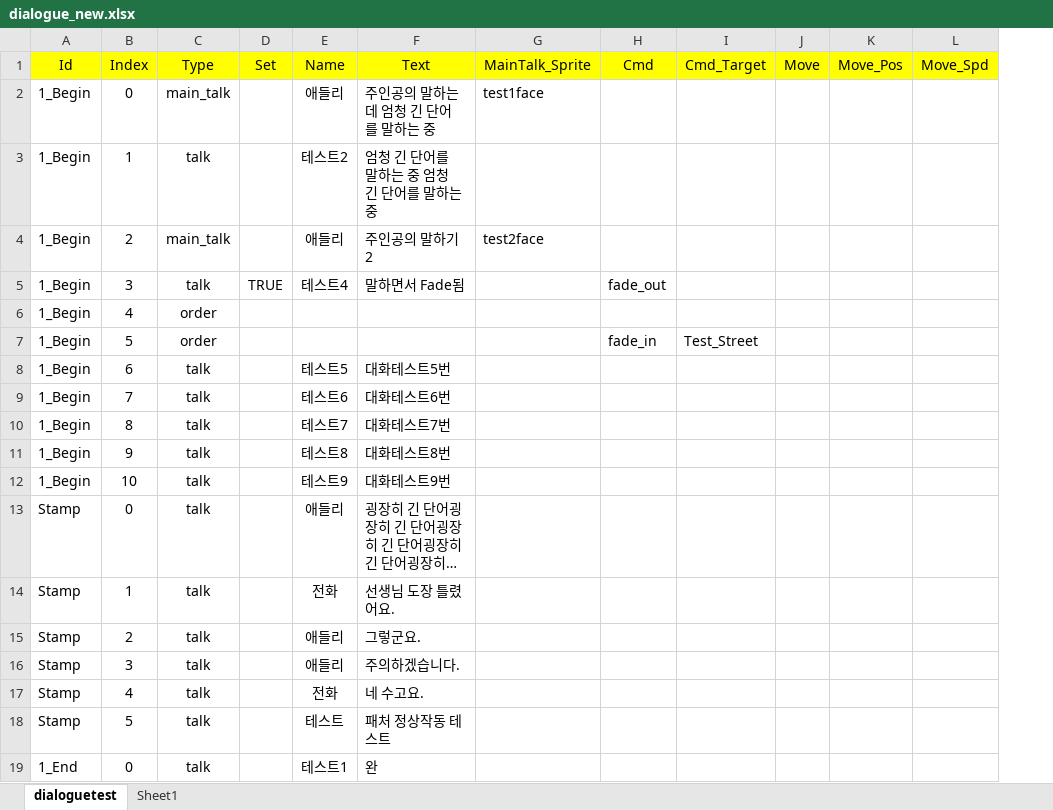
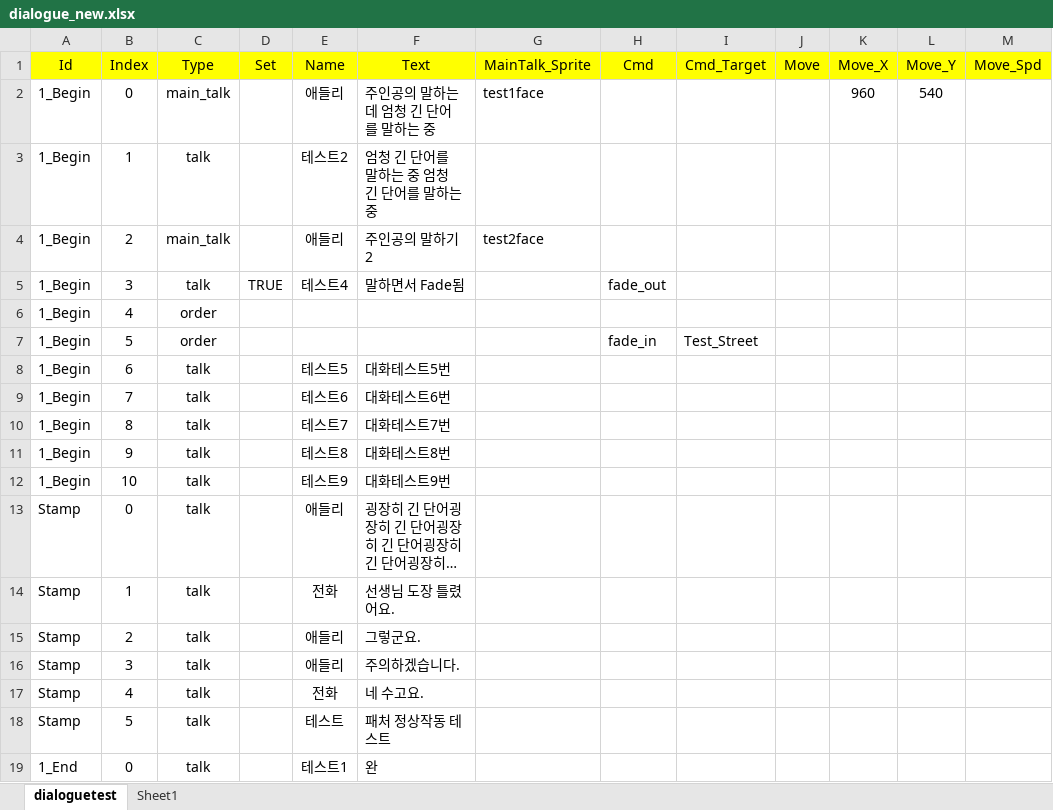
Before and after one commit to Hysteria0K/Project_V, an Excel workbook: Project_V/Assets/ExcelFiles/dialogue_new.xlsx, sheet dialoguetest, drawn as a sheet; long unchanged cells end in …; values as stored, in another font and other column widths than the file's, no borders; removed rows and columns are numbered as before the commit, all else as after; the diff names each change by its address in the sheet, - before the commit and + after, or states it on an @@ line.

```diff
--- a/Project_V/Assets/ExcelFiles/dialogue_new.xlsx (sheet dialoguetest)
+++ b/Project_V/Assets/ExcelFiles/dialogue_new.xlsx (sheet dialoguetest)
-column K (Move_Pos), empty
+column K (Move_X), row 2: 960
+column L (Move_Y), row 2: 540
```
Also changed, not shown: 14 other files.
